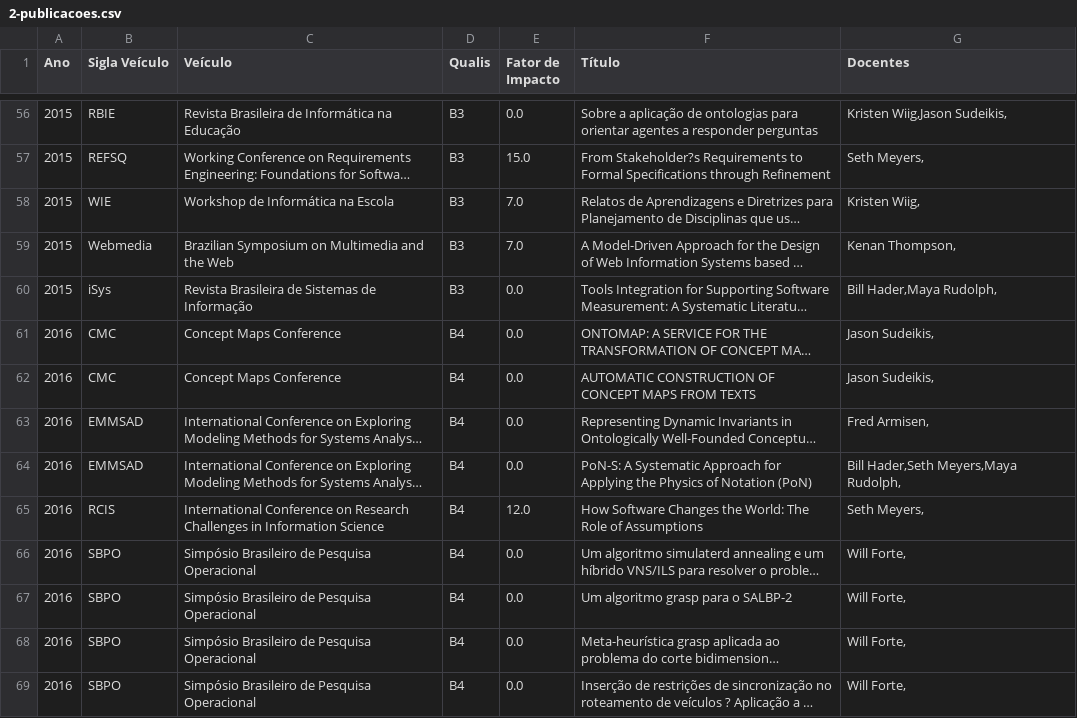
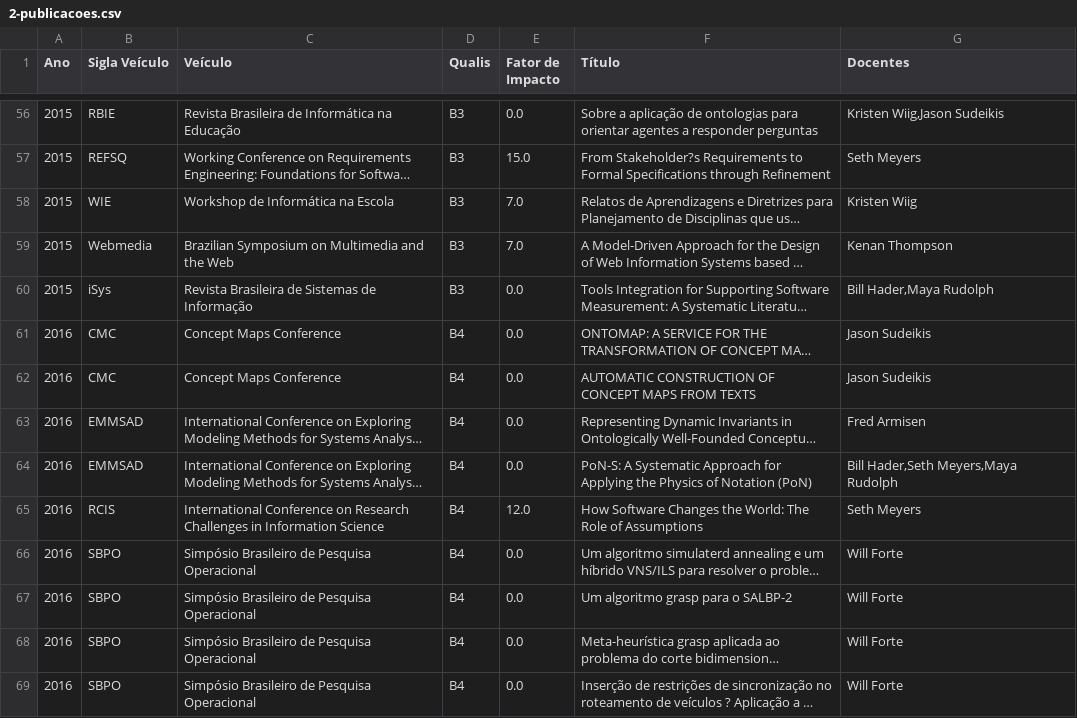
Before and after one commit to Pequem/Prog3, a CSV file: 2-publicacoes.csv, drawn as a sheet; only a part is shown, gaps mark what is left out; long unchanged cells end in …; the diff covers the shown part only; the diff names each change by its address in the sheet, - before the commit and + after, or states it on an @@ line.

```diff
--- a/2-publicacoes.csv
+++ b/2-publicacoes.csv
-G56 (Docentes): Kristen Wiig,Jason Sudeikis,
+G56 (Docentes): Kristen Wiig,Jason Sudeikis
-G57 (Docentes): Seth Meyers,
+G57 (Docentes): Seth Meyers
-G58 (Docentes): Kristen Wiig,
+G58 (Docentes): Kristen Wiig
-G59 (Docentes): Kenan Thompson,
+G59 (Docentes): Kenan Thompson
-G60 (Docentes): Bill Hader,Maya Rudolph,
+G60 (Docentes): Bill Hader,Maya Rudolph
-G61:G62 (Docentes): Jason Sudeikis,
+G61:G62 (Docentes): Jason Sudeikis
-G63 (Docentes): Fred Armisen,
+G63 (Docentes): Fred Armisen
-G64 (Docentes): Bill Hader,Seth Meyers,Maya Rudolph,
+G64 (Docentes): Bill Hader,Seth Meyers,Maya Rudolph
-G65 (Docentes): Seth Meyers,
+G65 (Docentes): Seth Meyers
-G66:G69 (Docentes): Will Forte,
+G66:G69 (Docentes): Will Forte
```
Also changed, not shown: 117 edited cells elsewhere in this file, 4 other files.
